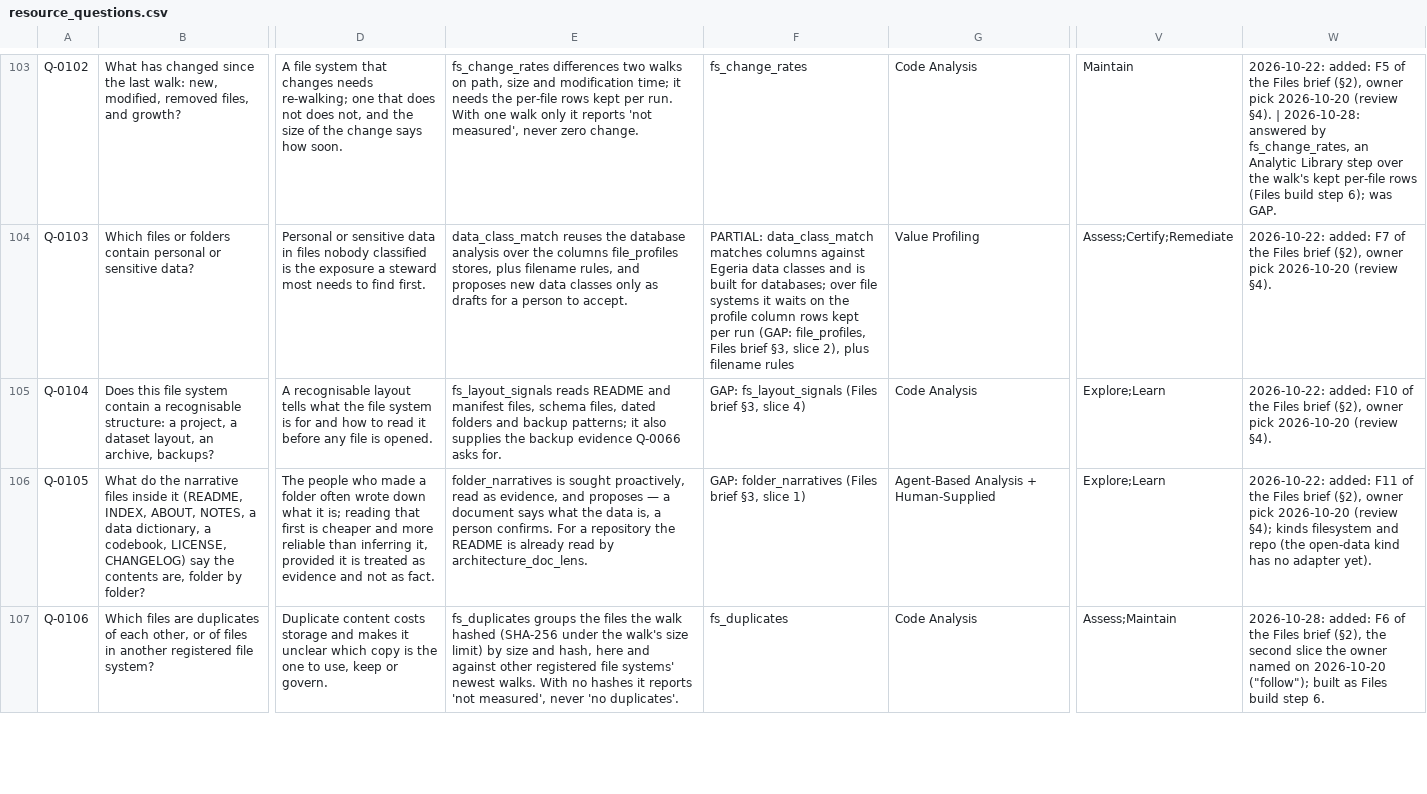
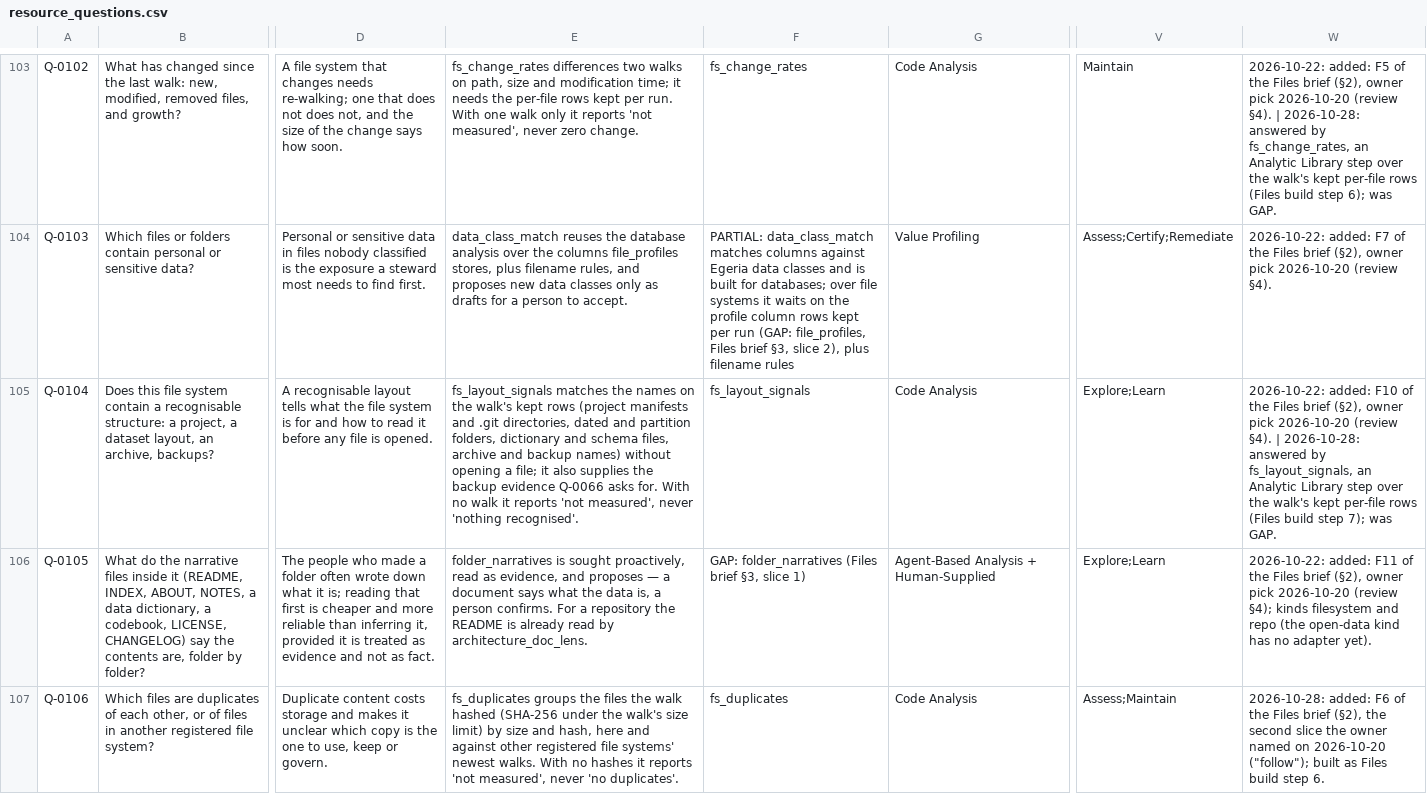
Before and after one commit to dwolfson/trellis, a CSV file: packages/resource-explorer/docs/dr-egeria/resource_questions.csv, drawn as a sheet; only a part is shown, gaps mark what is left out; the diff names each change by its address in the sheet, - before the commit and + after, or states it on an @@ line.

```diff
--- a/packages/resource-explorer/docs/dr-egeria/resource_questions.csv
+++ b/packages/resource-explorer/docs/dr-egeria/resource_questions.csv
-E105: fs_layout_signals reads README and manifest files, schema files, dated folders and backup patterns; it also supplies the backup evidence Q-0066 asks for.
+E105: fs_layout_signals matches the names on the walk's kept rows (project manifests and .git directories, dated and partition folders, dictionary and schema files, archive and backup names) without opening a file; it also supplies the backup evidence Q-0066 asks for. With no walk it reports 'not measured', never 'nothing recognised'.
-F105: GAP: fs_layout_signals (Files brief §3, slice 4)
+F105: fs_layout_signals
-W105: …(review §4).
+W105: …(review §4). | 2026-10-28: answered by fs_layout_signals, an Analytic Library step over the walk's kept per-file rows (Files build step 7); was GAP.
```
Also changed, not shown: 3 other files.
